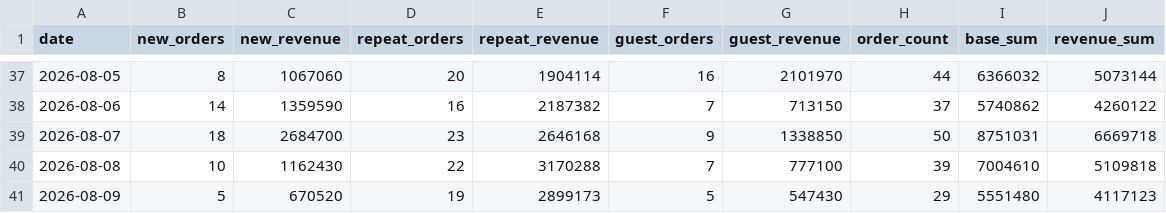
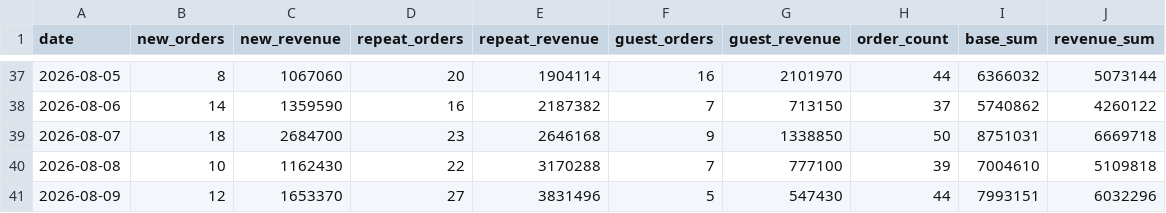
Before and after one commit to kaioh1010/cafe24-tracker, a CSV file: data/daily_summary.csv, drawn as a sheet; only a part is shown, gaps mark what is left out.

```diff
--- a/data/daily_summary.csv
+++ b/data/daily_summary.csv
@@ -40,2 +40,2 @@ date,new_orders,new_revenue,repeat_orders,repeat_revenue,guest_orders,guest_reve
 2026-08-08,10,1162430,22,3170288,7,777100,39,7004610,5109818
-2026-08-09,5,670520,19,2899173,5,547430,29,5551480,4117123
+2026-08-09,12,1653370,27,3831496,5,547430,44,7993151,6032296
```
Also changed, not shown: data/daily_first_products.csv, data/daily_sales.csv.
